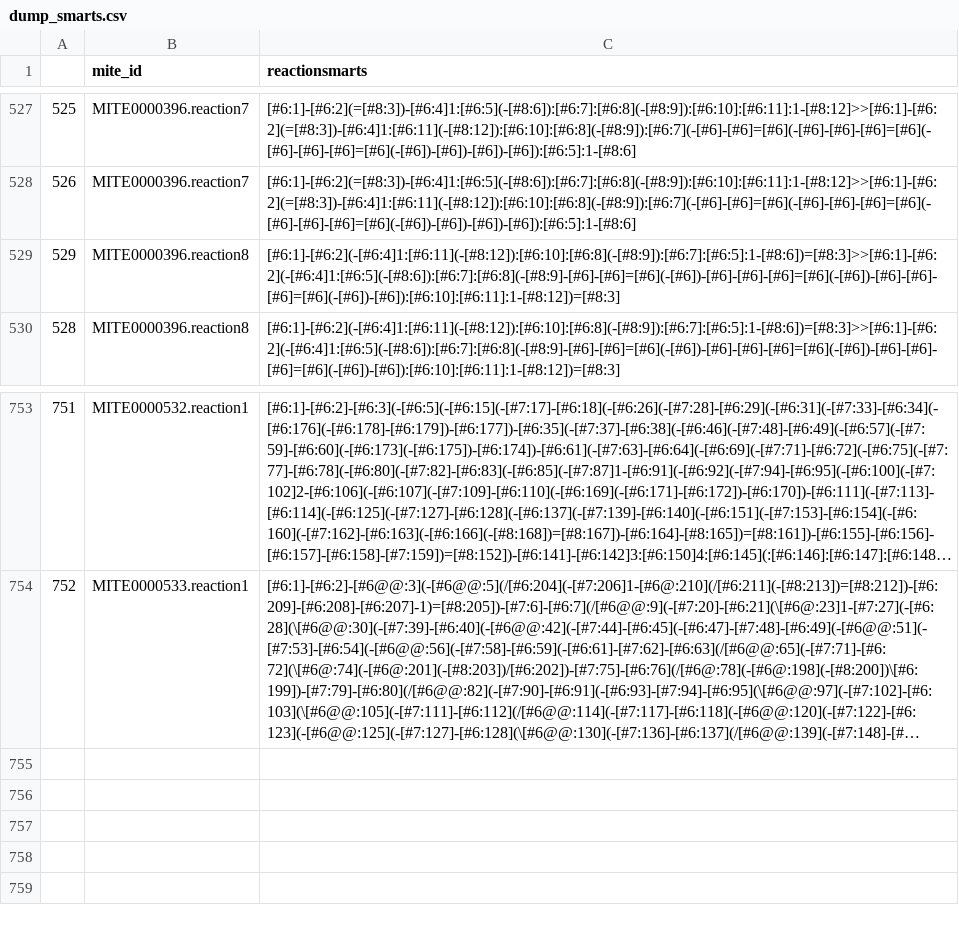
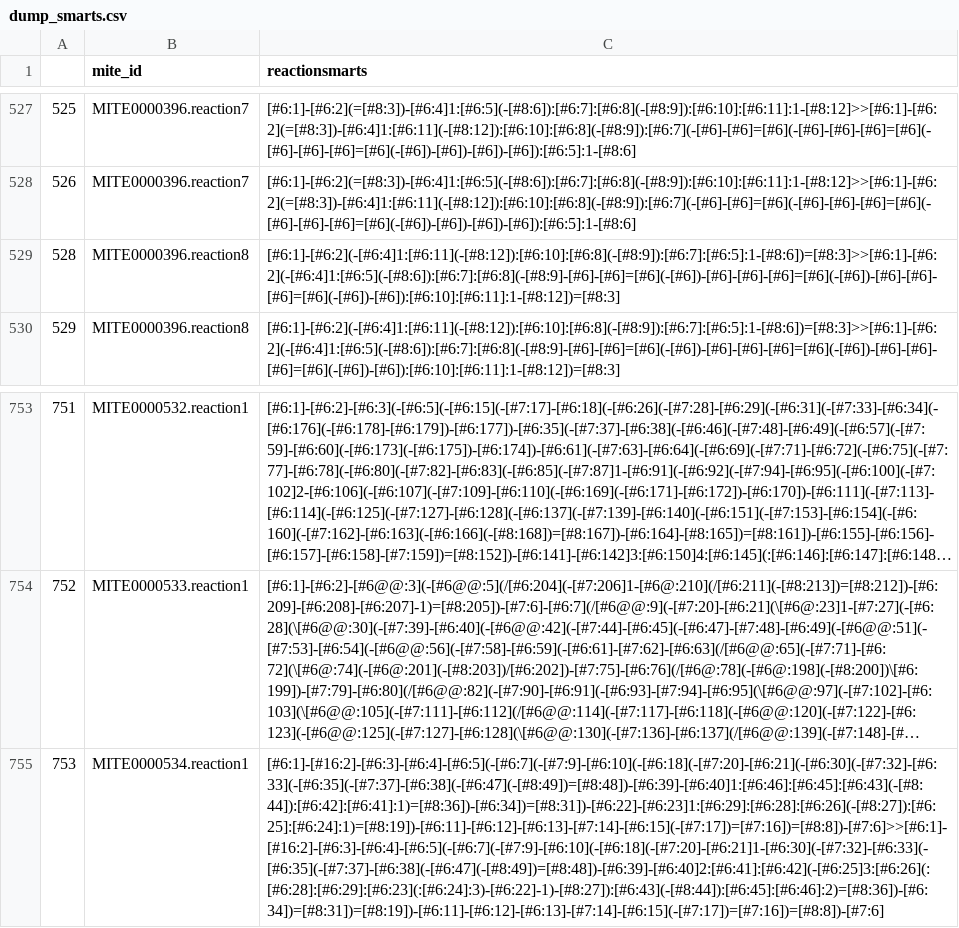
Before and after one commit to mite-standard/mite_data, a CSV file: mite_data/metadata/dump_smarts.csv, drawn as a sheet; only a part is shown, gaps mark what is left out; long unchanged cells end in …; the diff names each change by its address in the sheet, - before the commit and + after, or states it on an @@ line.

```diff
--- a/mite_data/metadata/dump_smarts.csv
+++ b/mite_data/metadata/dump_smarts.csv
@@ column A renumbered between rows 529 and 676 @@
+row 755: 753 | MITE0000534.reaction1 | [#6:1]-[#16:2]-[#6:3]-[#6:4]-[#6:5](-[#6:7](-[#7:9]-[#6:10](-[#6:18](-[#7:20]-[#6:21](-[#6:30](-[#7:32]-[#6:33](-[#6:35](-[#7:37]-[#6:38](-[#6:47](-[#8:49])=[#8:48])-[#6:39]-[#6:40]1:[#6:46]:[#6:45]:[#6:43](-[#8:44]):[#6:42]:[#6:41]:1)=[#8:36])-[#6:34])=[#8:31])-[#6:22]-[#6:23]1:[#6:29]:[#6:28]:[#6:26](-[#8:27]):[#6:25]:[#6:24]:1)=[#8:19])-[#6:11]-[#6:12]-[#6:13]-[#7:14]-[#6:15](-[#7:17])=[#7:16])=[#8:8])-[#7:6]>>[#6:1]-[#16:2]-[#6:3]-[#6:4]-[#6:5](-[#6:7](-[#7:9]-[#6:10](-[#6:18](-[#7:20]-[#6:21]1-[#6:30](-[#7:32]-[#6:33](-[#6:35](-[#7:37]-[#6:38](-[#6:47](-[#8:49])=[#8:48])-[#6:39]-[#6:40]2:[#6:41]:[#6:42](-[#6:25]3:[#6:26](:[#6:28]:[#6:29]:[#6:23](:[#6:24]:3)-[#6:22]-1)-[#8:27]):[#6:43](-[#8:44]):[#6:45]:[#6:46]:2)=[#8:36])-[#6:34])=[#8:31])=[#8:19])-[#6:11]-[#6:12]-[#6:13]-[#7:14]-[#6:15](-[#7:17])=[#7:16])=[#8:8])-[#7:6]
```
Also changed, not shown: mite_data/metadata/dump_smiles.csv, mite_data/metadata/mite_prot_accessions.csv, 4 other files.
